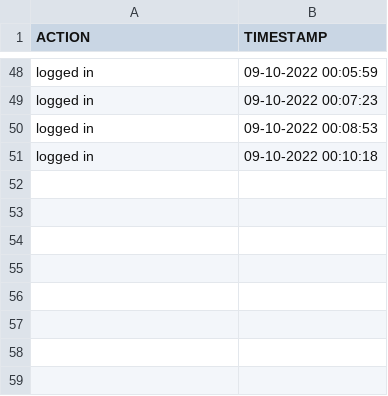
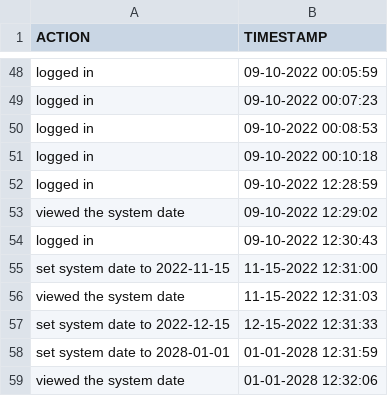
Before and after one commit to TudorAlx1993/proiect_pao_for_review, a CSV file: audit/logging_for_bank_management.csv, drawn as a sheet; only a part is shown, gaps mark what is left out.

```diff
--- a/audit/logging_for_bank_management.csv
+++ b/audit/logging_for_bank_management.csv
@@ -51 +51,9 @@ logged in,09-10-2022 00:08:53
 logged in,09-10-2022 00:10:18
+logged in,09-10-2022 12:28:59
+viewed the system date,09-10-2022 12:29:02
+logged in,09-10-2022 12:30:43
+set system date to 2022-11-15,11-15-2022 12:31:00
+viewed the system date,11-15-2022 12:31:03
+set system date to 2022-12-15,12-15-2022 12:31:33
+set system date to 2028-01-01,01-01-2028 12:31:59
+viewed the system date,01-01-2028 12:32:06
```
Also changed, not shown: audit/logging_for_customers.csv, 10 other files.
